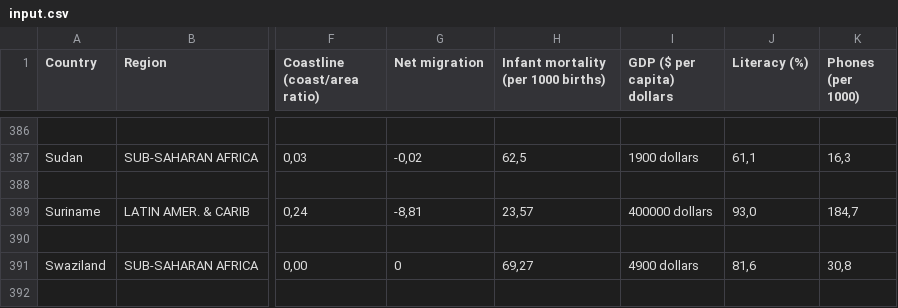
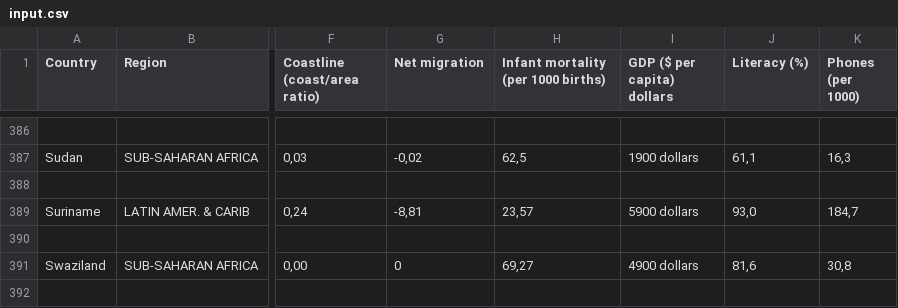
Before and after one commit to stanhelsloot/dataprocessing, a CSV file: homework/week_2/input.csv, drawn as a sheet; only a part is shown, gaps mark what is left out; the diff names each change by its address in the sheet, - before the commit and + after, or states it on an @@ line.

```diff
--- a/homework/week_2/input.csv
+++ b/homework/week_2/input.csv
-I389 (GDP ($ per capita) dollars): 400000 dollars
+I389 (GDP ($ per capita) dollars): 5900 dollars
```
Also changed, not shown: 2 other files.
